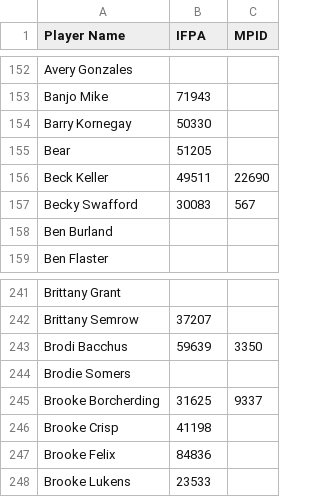
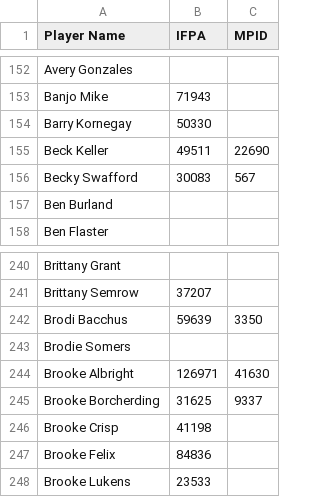
Before and after one commit to madcock/IPR, a CSV file: mnp-legacy-players.csv, drawn as a sheet; only a part is shown, gaps mark what is left out.

Commit message:
Update mnp-legacy-players.csv
Remove the Bear, add Brooke Albright

```diff
--- a/mnp-legacy-players.csv
+++ b/mnp-legacy-players.csv
@@ -154,3 +154,2 @@ Banjo Mike,71943,
 Barry Kornegay,50330,
-Bear,51205,
 Beck Keller,49511,22690
@@ -244,2 +243,3 @@ Brodi Bacchus,59639,3350
 Brodie Somers,,
+Brooke Albright,126971,41630
 Brooke Borcherding,31625,9337
```
